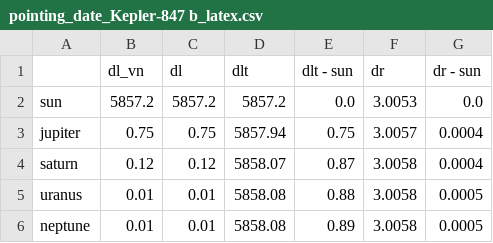
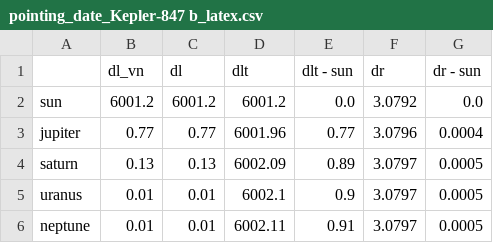
Before and after one commit to mattiafalco/Astronavigation, a CSV file: Data/pointing_date_Kepler-847 b_latex.csv, drawn as a sheet.

```diff
--- a/Data/pointing_date_Kepler-847 b_latex.csv
+++ b/Data/pointing_date_Kepler-847 b_latex.csv
@@ -1,6 +1,6 @@
 ,dl_vn,dl,dlt,dlt - sun,dr,dr - sun
-sun,5857.2,5857.2,5857.2,0.0,3.0053,0.0
-jupiter,0.75,0.75,5857.94,0.75,3.0057,0.0004
-saturn,0.12,0.12,5858.07,0.87,3.0058,0.0004
-uranus,0.01,0.01,5858.08,0.88,3.0058,0.0005
-neptune,0.01,0.01,5858.08,0.89,3.0058,0.0005
+sun,6001.2,6001.2,6001.2,0.0,3.0792,0.0
+jupiter,0.77,0.77,6001.96,0.77,3.0796,0.0004
+saturn,0.13,0.13,6002.09,0.89,3.0797,0.0005
+uranus,0.01,0.01,6002.1,0.9,3.0797,0.0005
+neptune,0.01,0.01,6002.11,0.91,3.0797,0.0005
```
Also changed, not shown: Data/pointing_date_Kepler-220 b_latex.csv, Data/pointing_date_Kepler-288 b_latex.csv, 17 other files.
